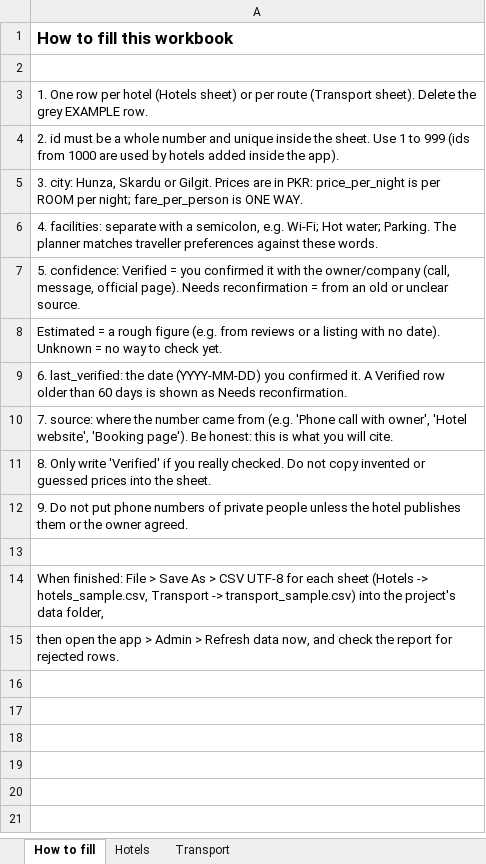
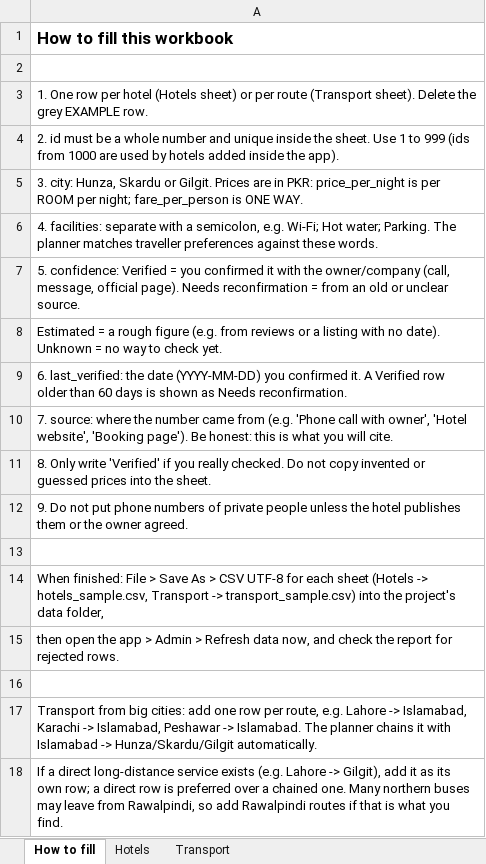
Before and after one commit to mehdi-dev-code/AI-Powered-Budget-Aware-Tourism-Planner, an Excel workbook: docs/data_collection_template.xlsx, sheet How to fill, drawn as a sheet; values as stored, in another font and other column widths than the file's, no borders; the diff names each change by its address in the sheet, - before the commit and + after, or states it on an @@ line.

Commit message:
add new cities

```diff
--- a/docs/data_collection_template.xlsx (sheet How to fill)
+++ b/docs/data_collection_template.xlsx (sheet How to fill)
+row 16: (empty)
+row 17: Transport from big cities: add one row per route, e.g. Lahore -> Islamabad, Karachi -> Islamabad, Peshawar -> Islamabad. The planner chains it with Islamabad -> Hunza/Skardu/Gilgit automatically.
+row 18: If a direct long-distance service exists (e.g. Lahore -> Gilgit), add it as its own row; a direct row is preferred over a chained one. Many northern buses may leave from Rawalpindi, so add Rawalpindi routes if that is what you find.
```
Also changed, not shown: 7 other files.
